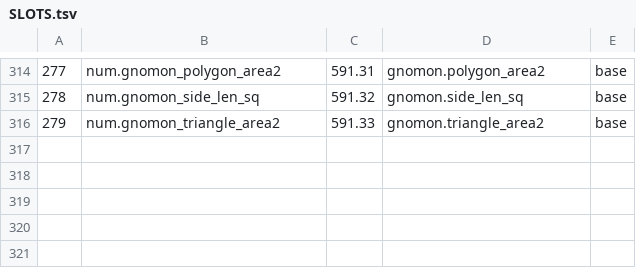
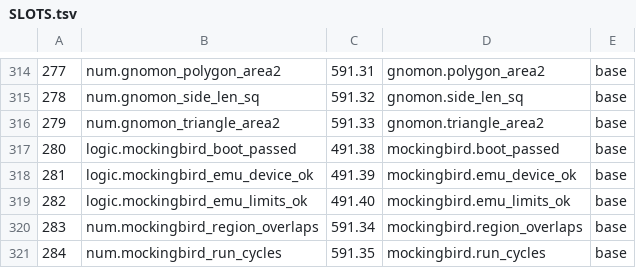
Before and after one commit to sykomiked/ZEDEC-XERO-VULPINE-V1.0.0, a TSV file: kernel/src/alexandria/SLOTS.tsv, drawn as a sheet; only a part is shown, gaps mark what is left out.

```diff
--- a/kernel/src/alexandria/SLOTS.tsv
+++ b/kernel/src/alexandria/SLOTS.tsv
@@ -316 +316,6 @@
 279	num.gnomon_triangle_area2	591.33	gnomon.triangle_area2	base
+280	logic.mockingbird_boot_passed	491.38	mockingbird.boot_passed	base
+281	logic.mockingbird_emu_device_ok	491.39	mockingbird.emu_device_ok	base
+282	logic.mockingbird_emu_limits_ok	491.40	mockingbird.emu_limits_ok	base
+283	num.mockingbird_region_overlaps	591.34	mockingbird.region_overlaps	base
+284	num.mockingbird_run_cycles	591.35	mockingbird.run_cycles	base
```
Also changed, not shown: kernel/src/apps/CHECKS.tsv, kernel/src/apps/CONCEPTS.tsv, 19 other files.
